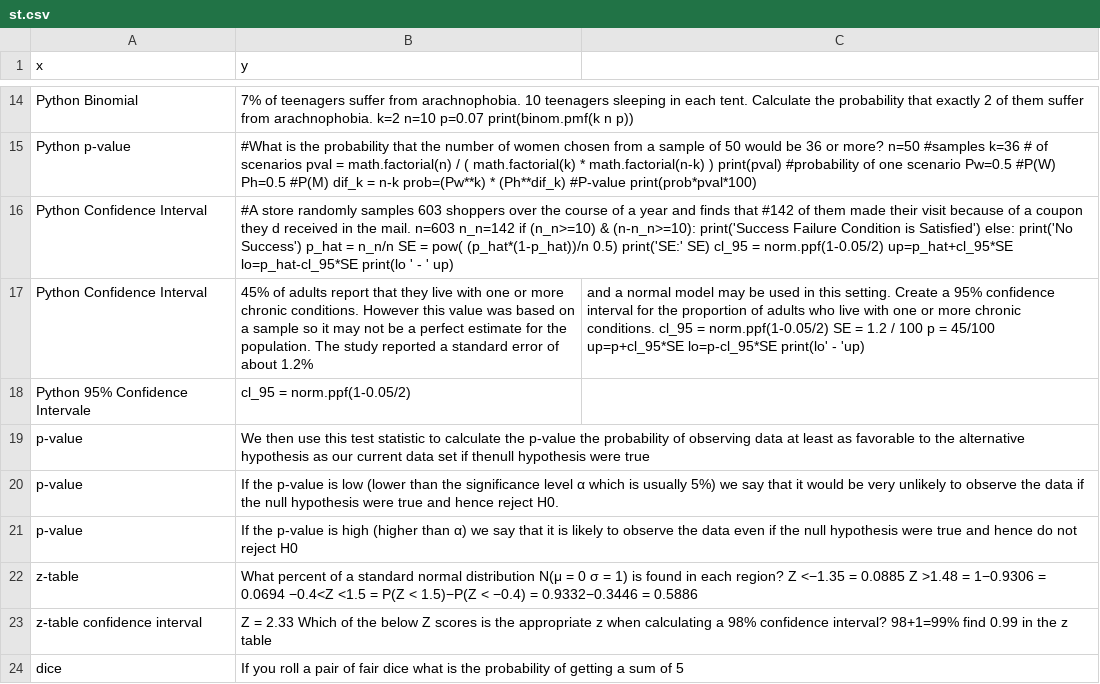
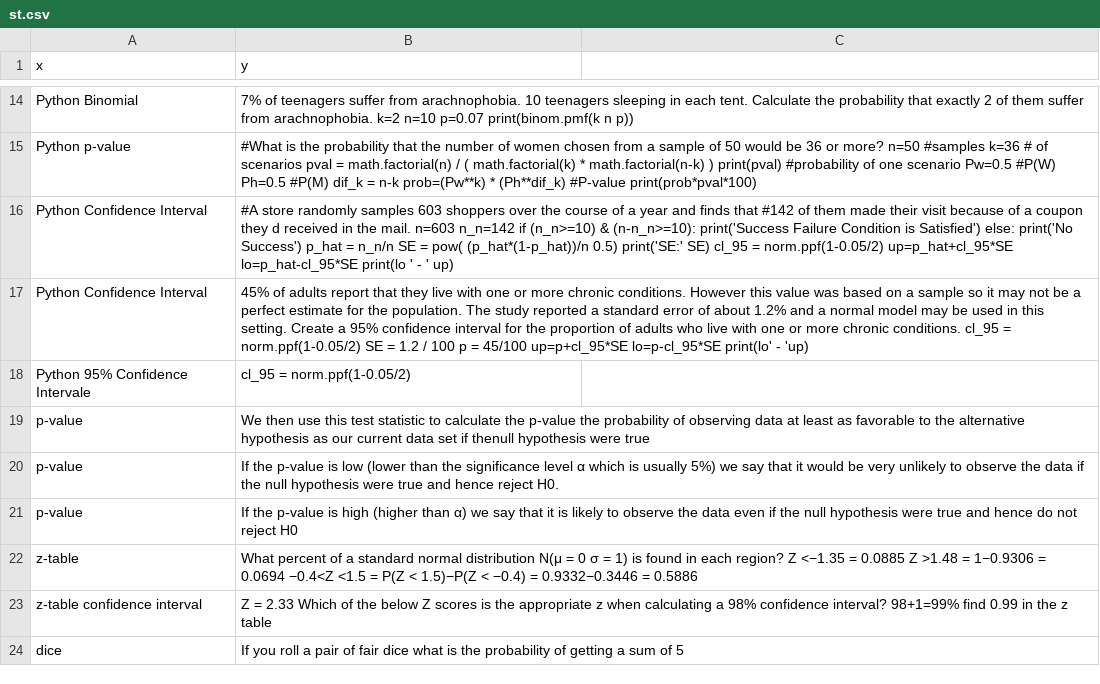
Before and after one commit to joncalle/ML1, a CSV file: st.csv, drawn as a sheet; only a part is shown, gaps mark what is left out.

Commit message:
Add files via upload

```diff
--- a/st.csv
+++ b/st.csv
@@ -16,3 +16,3 @@ Python p-value, #What is the probability that the number of women chosen from a
 Python Confidence Interval, #A store randomly samples 603 shoppers over the course of a year and finds that #142 of them made their visit because of a coupon they d received in the mail. n=603 n_n=142 if (n_n>=10) & (n-n_n>=10):    print('Success Failure Condition is Satisfied')  else:  print('No Success') p_hat = n_n/n  SE = pow( (p_hat*(1-p_hat))/n  0.5)  print('SE:' SE)  cl_95 = norm.ppf(1-0.05/2)   up=p_hat+cl_95*SE   lo=p_hat-cl_95*SE  print(lo ' - ' up)
-Python Confidence Interval, 45% of adults report that they live with one or more chronic conditions. However this value was based on a sample so it may not be a perfect estimate for the population. The study reported a standard error of about 1.2%, and a normal model may be used in this setting. Create a 95% confidence interval for the proportion of adults who live with one or more chronic conditions. cl_95 = norm.ppf(1-0.05/2) SE = 1.2 / 100 p = 45/100 up=p+cl_95*SE lo=p-cl_95*SE print(lo' - 'up)
+Python Confidence Interval, 45% of adults report that they live with one or more chronic conditions. However this value was based on a sample so it may not be a perfect estimate for the population. The study reported a standard error of about 1.2% and a normal model may be used in this setting. Create a 95% confidence interval for the proportion of adults who live with one or more chronic conditions. cl_95 = norm.ppf(1-0.05/2) SE = 1.2 / 100 p = 45/100 up=p+cl_95*SE lo=p-cl_95*SE print(lo' - 'up)
 Python 95% Confidence Intervale, cl_95 = norm.ppf(1-0.05/2)
```
